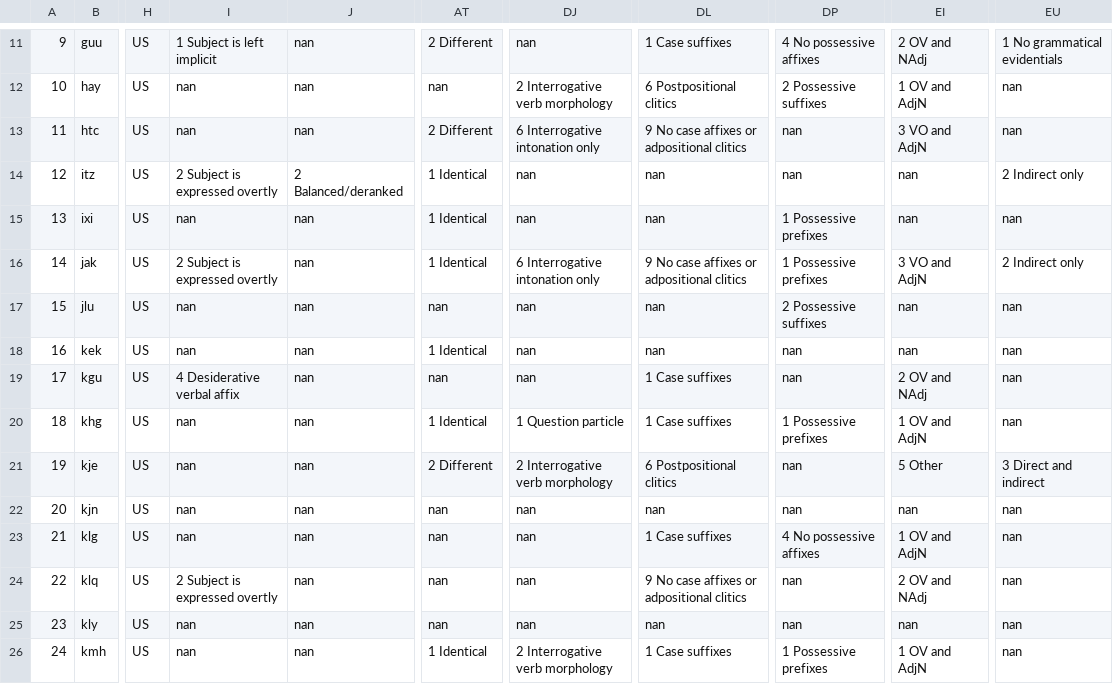
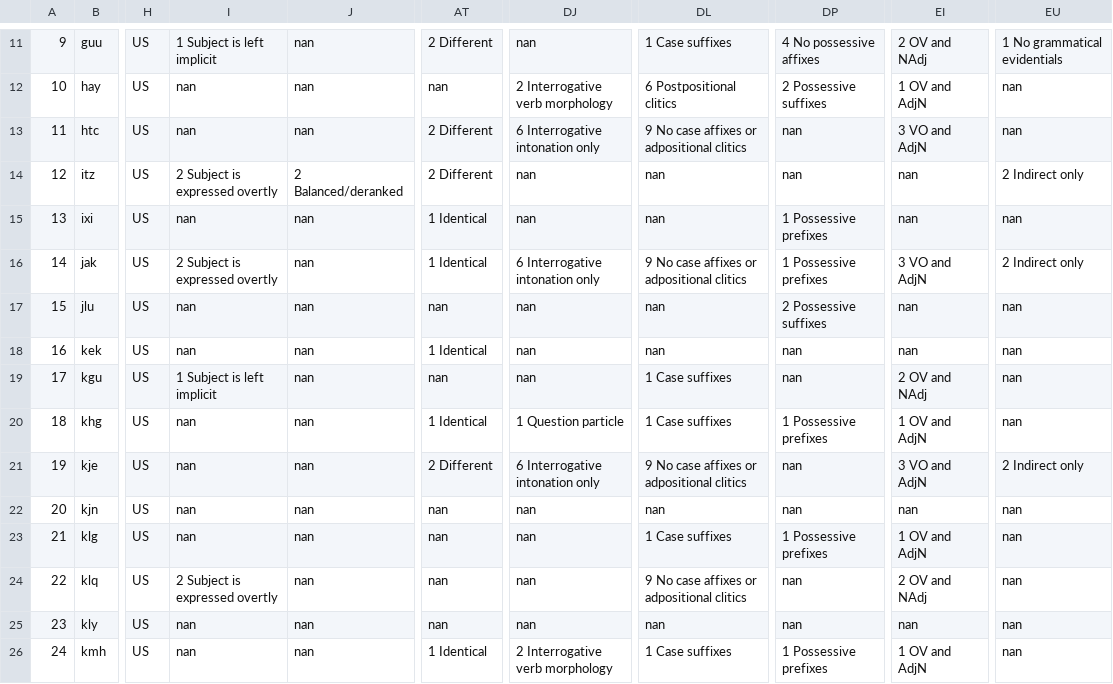
Before and after one commit to ufal/ST2020, a CSV file: outputs/merge-test.csv, drawn as a sheet; only a part is shown, gaps mark what is left out; the diff covers the shown part only; the diff names each change by its address in the sheet, - before the commit and + after, or states it on an @@ line.

Commit message:
Updated merge.

```diff
--- a/outputs/merge-test.csv
+++ b/outputs/merge-test.csv
-AT14: 1 Identical
+AT14: 2 Different
-I19: 4 Desiderative verbal affix
+I19: 1 Subject is left implicit
-DJ21: 2 Interrogative verb morphology
+DJ21: 6 Interrogative intonation only
-DL21: 6 Postpositional clitics
+DL21: 9 No case affixes or adpositional clitics
-EI21: 5 Other
+EI21: 3 VO and AdjN
-EU21: 3 Direct and indirect
+EU21: 2 Indirect only
-DP23: 4 No possessive affixes
+DP23: 1 Possessive prefixes
```
Also changed, not shown: 181 edited cells elsewhere in this file.
